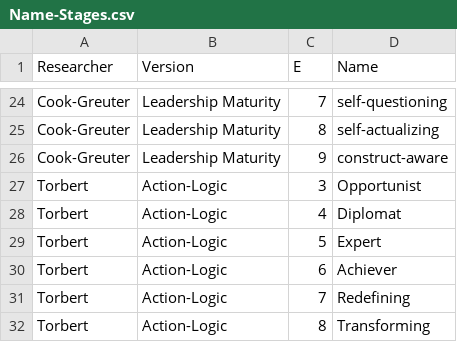
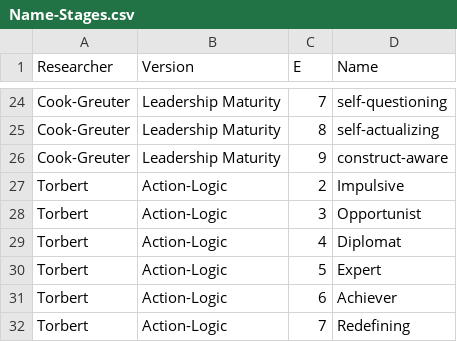
Before and after one commit to rowdenw/rowdenw.github.io, a CSV file: _data/Name-Stages.csv, drawn as a sheet; only a part is shown, gaps mark what is left out; the shorter side is filled out with more unchanged rows; the diff names each change by its address in the sheet, - before the commit and + after, or states it on an @@ line.

Commit message:
Elaborate on stage names.

```diff
--- a/_data/Name-Stages.csv
+++ b/_data/Name-Stages.csv
+row 27: Torbert | Action-Logic | 2 | Impulsive
```
Also changed, not shown: 1 other file.
